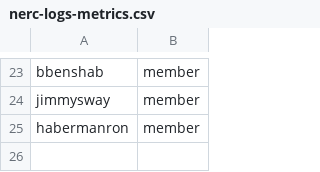
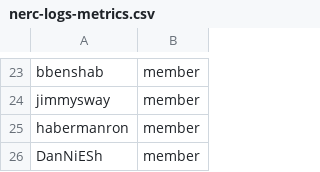
Before and after one commit to OCP-on-NERC/github-config, a CSV file: team-members/nerc-logs-metrics.csv, drawn as a sheet; only a part is shown, gaps mark what is left out.

Commit message:
Grant DanNiESh access to logs and metrics (#47)

```diff
--- a/team-members/nerc-logs-metrics.csv
+++ b/team-members/nerc-logs-metrics.csv
@@ -25 +25,2 @@ jimmysway,member
 habermanron,member
+DanNiESh,member
```
